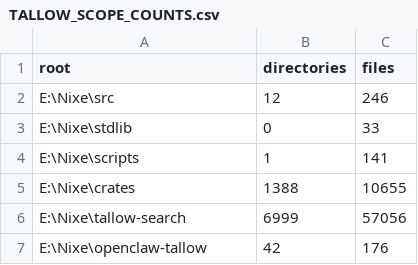
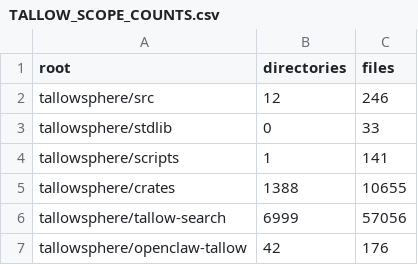
Before and after one commit to aamirmanisa/tallowsphere, a CSV file: docs/TALLOW_SCOPE_COUNTS.csv, drawn as a sheet.

```diff
--- a/docs/TALLOW_SCOPE_COUNTS.csv
+++ b/docs/TALLOW_SCOPE_COUNTS.csv
@@ -1,7 +1,7 @@
 "root","directories","files"
-"E:\Nixe\src","12","246"
-"E:\Nixe\stdlib","0","33"
-"E:\Nixe\scripts","1","141"
-"E:\Nixe\crates","1388","10655"
-"E:\Nixe\tallow-search","6999","57056"
-"E:\Nixe\openclaw-tallow","42","176"
+"tallowsphere/src","12","246"
+"tallowsphere/stdlib","0","33"
+"tallowsphere/scripts","1","141"
+"tallowsphere/crates","1388","10655"
+"tallowsphere/tallow-search","6999","57056"
+"tallowsphere/openclaw-tallow","42","176"
```
Also changed, not shown: docs/TALLOW_SCOPE_EXTENSION_COUNTS.csv, 27 other files.
